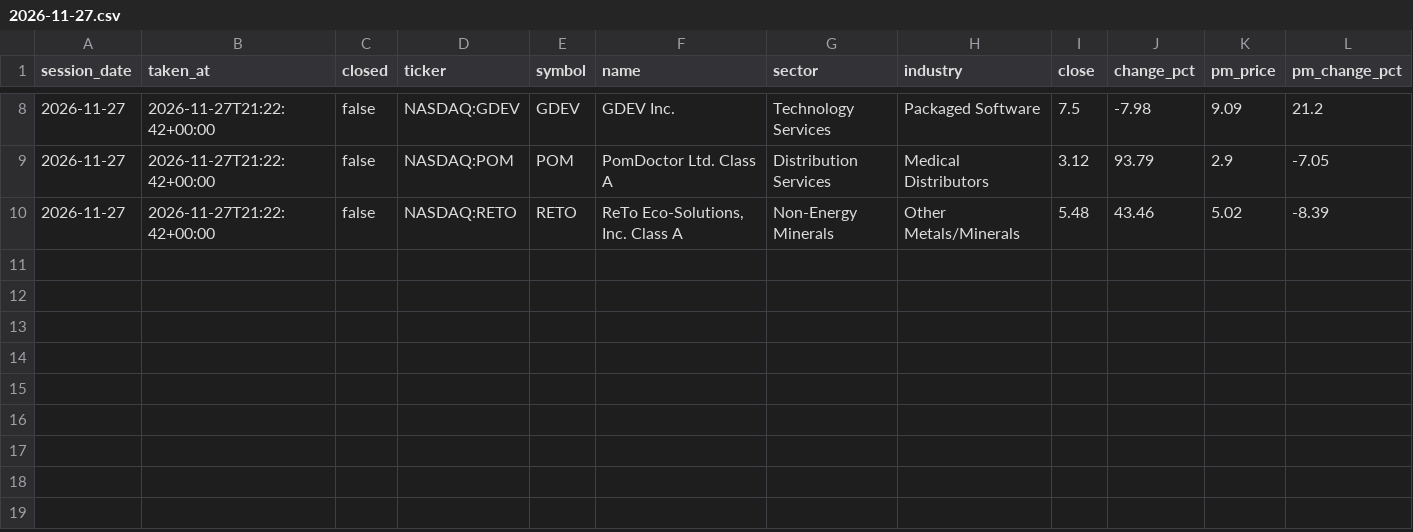
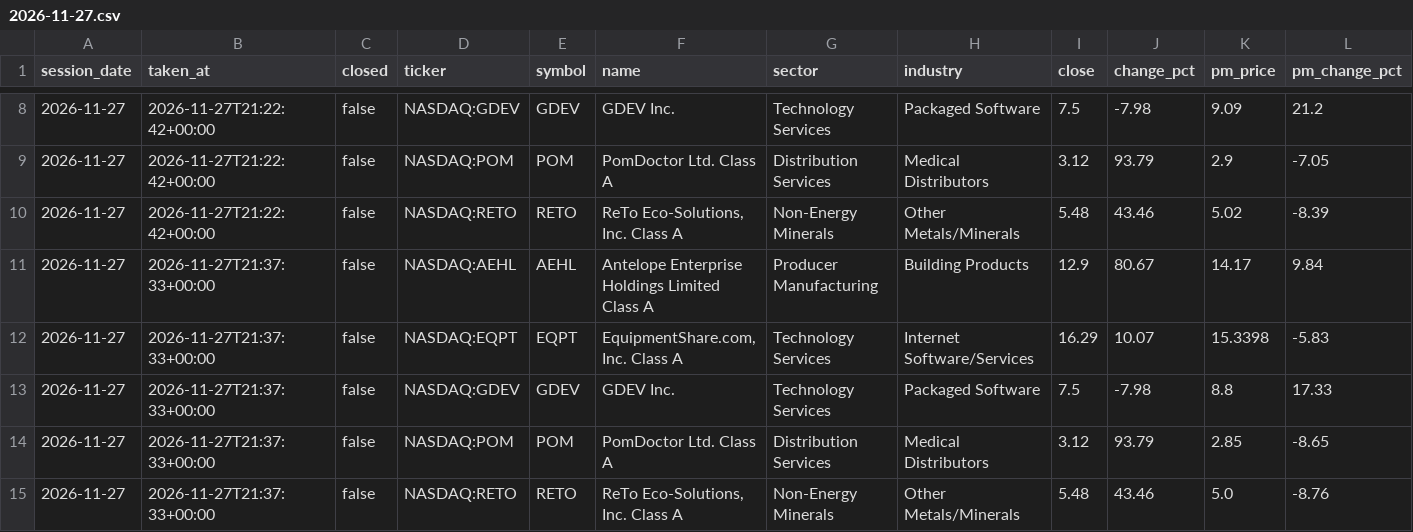
Before and after one commit to TheMrTBO/market-monitor, a CSV file: postmarket_scan/2026/2026-11-27.csv, drawn as a sheet; only a part is shown, gaps mark what is left out; rows hold the shown columns only; the diff names each change by its address in the sheet, - before the commit and + after, or states it on an @@ line.

```diff
--- a/postmarket_scan/2026/2026-11-27.csv
+++ b/postmarket_scan/2026/2026-11-27.csv
+row 11: 2026-11-27 | 2026-11-27T21:37:33+00:00 | false | NASDAQ:AEHL | AEHL | Antelope Enterprise Holdings Limited Class A | Producer Manufacturing | Building Products | 12.9 | 80.67 | 14.17 | 9.84
+row 12: 2026-11-27 | 2026-11-27T21:37:33+00:00 | false | NASDAQ:EQPT | EQPT | EquipmentShare.com, Inc. Class A | Technology Services | Internet Software/Services | 16.29 | 10.07 | 15.3398 | -5.83
+row 13: 2026-11-27 | 2026-11-27T21:37:33+00:00 | false | NASDAQ:GDEV | GDEV | GDEV Inc. | Technology Services | Packaged Software | 7.5 | -7.98 | 8.8 | 17.33
+row 14: 2026-11-27 | 2026-11-27T21:37:33+00:00 | false | NASDAQ:POM | POM | PomDoctor Ltd. Class A | Distribution Services | Medical Distributors | 3.12 | 93.79 | 2.85 | -8.65
+row 15: 2026-11-27 | 2026-11-27T21:37:33+00:00 | false | NASDAQ:RETO | RETO | ReTo Eco-Solutions, Inc. Class A | Non-Energy Minerals | Other Metals/Minerals | 5.48 | 43.46 | 5.0 | -8.76
```
